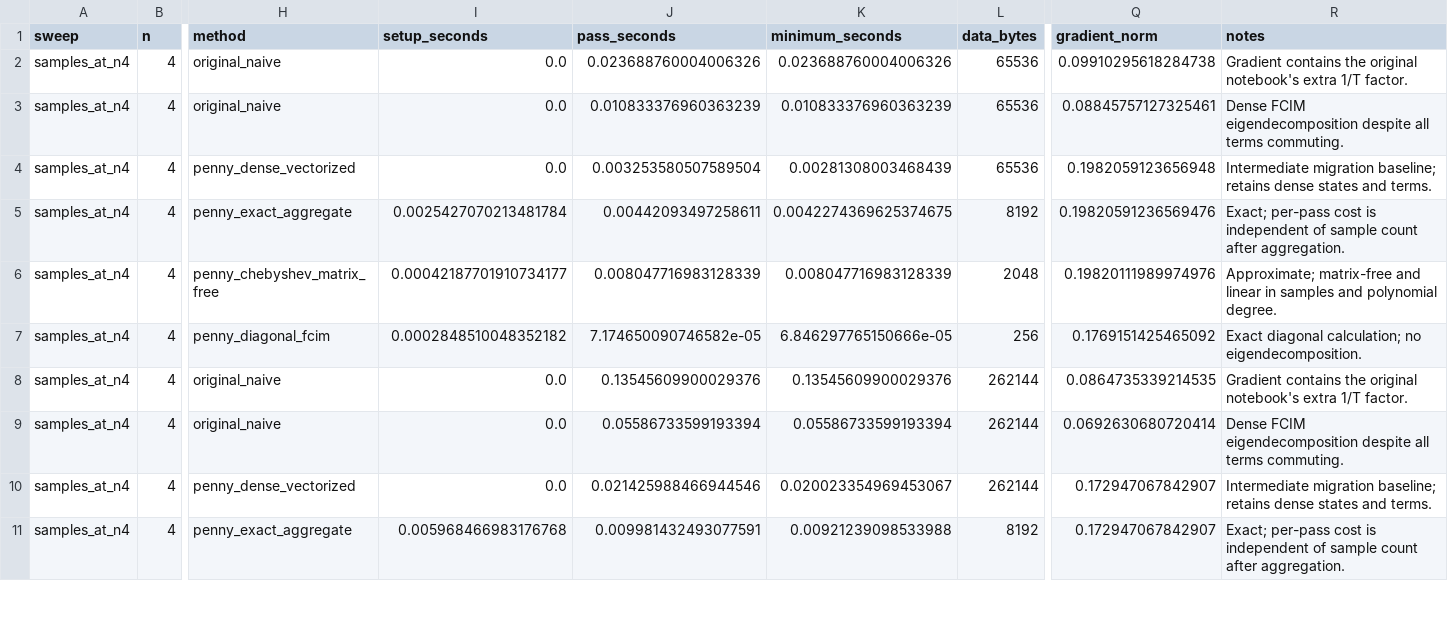
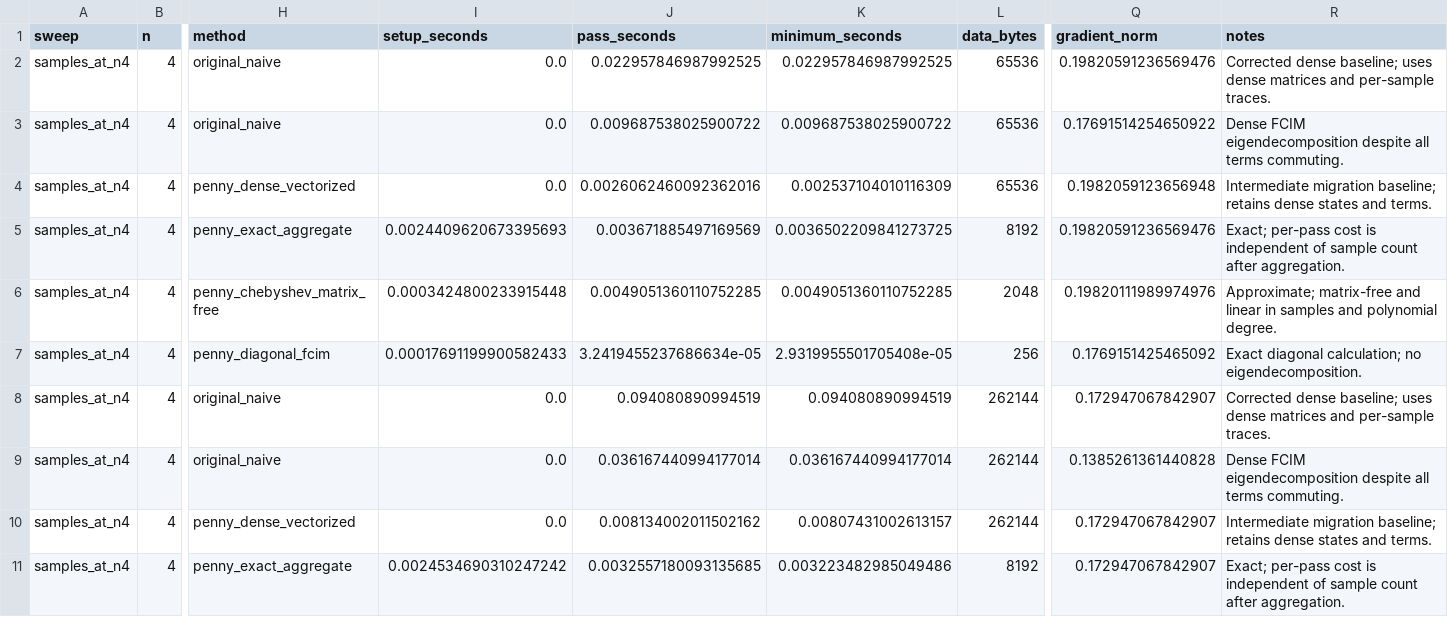
Before and after one commit to MohZa13/Quantum_Neuron_Research, a CSV file: pennylane_project/benchmarks/scaling_results_quick.csv, drawn as a sheet; only a part is shown, gaps mark what is left out; the diff covers the shown part only; the diff names each change by its address in the sheet, - before the commit and + after, or states it on an @@ line.

```diff
--- a/pennylane_project/benchmarks/scaling_results_quick.csv
+++ b/pennylane_project/benchmarks/scaling_results_quick.csv
-J2 (pass_seconds): 0.023688760004006326
+J2 (pass_seconds): 0.022957846987992525
-K2 (minimum_seconds): 0.023688760004006326
+K2 (minimum_seconds): 0.022957846987992525
-Q2 (gradient_norm): 0.09910295618284738
+Q2 (gradient_norm): 0.19820591236569476
-R2 (notes): Gradient contains the original notebook's extra 1/T factor.
+R2 (notes): Corrected dense baseline; uses dense matrices and per-sample traces.
-J3 (pass_seconds): 0.010833376960363239
+J3 (pass_seconds): 0.009687538025900722
-K3 (minimum_seconds): 0.010833376960363239
+K3 (minimum_seconds): 0.009687538025900722
-Q3 (gradient_norm): 0.08845757127325461
+Q3 (gradient_norm): 0.17691514254650922
-J4 (pass_seconds): 0.003253580507589504
+J4 (pass_seconds): 0.0026062460092362016
-K4 (minimum_seconds): 0.00281308003468439
+K4 (minimum_seconds): 0.002537104010116309
-I5 (setup_seconds): 0.0025427070213481784
+I5 (setup_seconds): 0.0024409620673395693
-J5 (pass_seconds): 0.00442093497258611
+J5 (pass_seconds): 0.003671885497169569
-K5 (minimum_seconds): 0.0042274369625374675
+K5 (minimum_seconds): 0.0036502209841273725
-I6 (setup_seconds): 0.00042187701910734177
+I6 (setup_seconds): 0.0003424800233915448
-J6 (pass_seconds): 0.008047716983128339
+J6 (pass_seconds): 0.0049051360110752285
-K6 (minimum_seconds): 0.008047716983128339
+K6 (minimum_seconds): 0.0049051360110752285
-I7 (setup_seconds): 0.0002848510048352182
+I7 (setup_seconds): 0.00017691199900582433
-J7 (pass_seconds): 7.174650090746582e-05
+J7 (pass_seconds): 3.2419455237686634e-05
-K7 (minimum_seconds): 6.846297765150666e-05
+K7 (minimum_seconds): 2.9319955501705408e-05
-J8 (pass_seconds): 0.13545609900029376
+J8 (pass_seconds): 0.094080890994519
-K8 (minimum_seconds): 0.13545609900029376
+K8 (minimum_seconds): 0.094080890994519
-Q8 (gradient_norm): 0.0864735339214535
+Q8 (gradient_norm): 0.172947067842907
-R8 (notes): Gradient contains the original notebook's extra 1/T factor.
+R8 (notes): Corrected dense baseline; uses dense matrices and per-sample traces.
-J9 (pass_seconds): 0.05586733599193394
+J9 (pass_seconds): 0.036167440994177014
-K9 (minimum_seconds): 0.05586733599193394
+K9 (minimum_seconds): 0.036167440994177014
-Q9 (gradient_norm): 0.0692630680720414
+Q9 (gradient_norm): 0.1385261361440828
-J10 (pass_seconds): 0.021425988466944546
+J10 (pass_seconds): 0.008134002011502162
-K10 (minimum_seconds): 0.020023354969453067
+K10 (minimum_seconds): 0.00807431002613157
-I11 (setup_seconds): 0.005968466983176768
+I11 (setup_seconds): 0.0024534690310247242
-J11 (pass_seconds): 0.009981432493077591
+J11 (pass_seconds): 0.0032557180093135685
-K11 (minimum_seconds): 0.00921239098533988
+K11 (minimum_seconds): 0.003223482985049486
```
Also changed, not shown: 96 edited cells elsewhere in this file, pennylane_project/benchmarks/scaling_results.csv, 14 other files.
